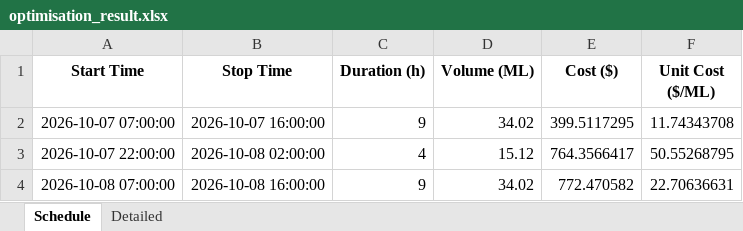
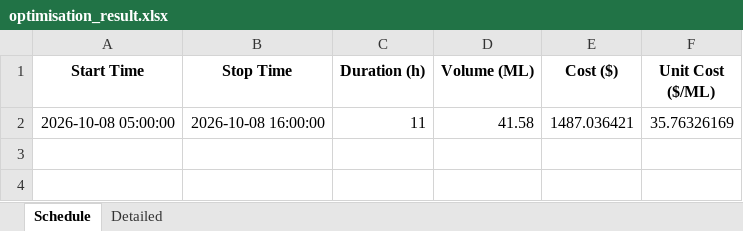
Before and after one commit to bwyLLAP/pump-optimisation-for-SHW, an Excel workbook: data/latest/optimisation_result.xlsx, sheet Schedule, drawn as a sheet; values as stored, in another font and other column widths than the file's, no borders; removed rows and columns are numbered as before the commit, all else as after; the diff names each change by its address in the sheet, - before the commit and + after, or states it on an @@ line.

```diff
--- a/data/latest/optimisation_result.xlsx (sheet Schedule)
+++ b/data/latest/optimisation_result.xlsx (sheet Schedule)
-row 2: 2026-10-07 07:00:00 | 2026-10-07 16:00:00 | 9 | 34.02 | 399.5117295 | 11.74343708
-row 3: 2026-10-07 22:00:00 | 2026-10-08 02:00:00 | 4 | 15.12 | 764.3566417 | 50.55268795
-row 4: 2026-10-08 07:00:00 | 2026-10-08 16:00:00 | 9 | 34.02 | 772.470582 | 22.70636631
+row 2: 2026-10-08 05:00:00 | 2026-10-08 16:00:00 | 11 | 41.58 | 1487.036421 | 35.76326169
```
Also changed, not shown: sheet Detailed, 4 other files.
